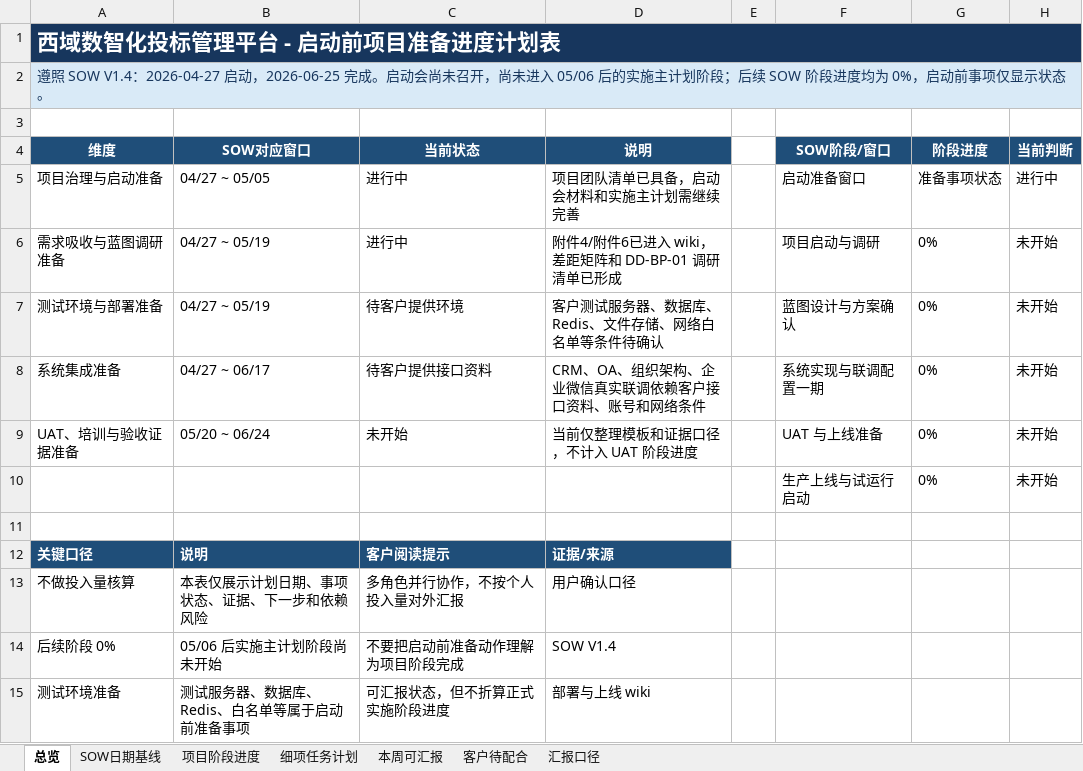
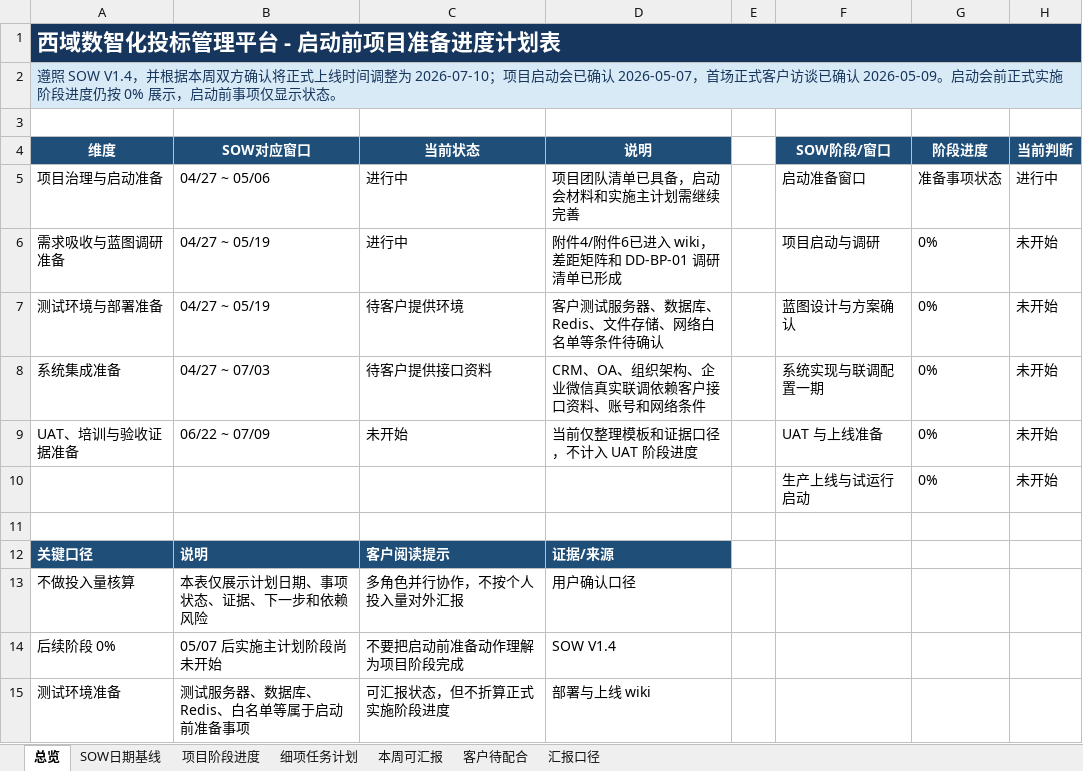
Before and after one commit to ericforai/bidding, an Excel workbook: docs/启动前项目准备进度计划表-2026-04-27.xlsx, sheet 总览, drawn as a sheet; values as stored, in another font and other column widths than the file's, no borders; the diff names each change by its address in the sheet, - before the commit and + after, or states it on an @@ line.

```diff
--- a/docs/启动前项目准备进度计划表-2026-04-27.xlsx (sheet 总览)
+++ b/docs/启动前项目准备进度计划表-2026-04-27.xlsx (sheet 总览)
-A2 (维度): …照 SOW V1.4：2026-04-27 启动，2026-06-25 完成。启动会尚未召开，尚未进入 05/06 后的实施主计划阶段；后续 SOW 阶段进度均为 0%，启动前…
+A2 (维度): …照 SOW V1.4，并根据本周双方确认将正式上线时间调整为 2026-07-10；项目启动会已确认 2026-05-07，首场正式客户访谈已确认 2026-05-09。启动会前正式实施阶段进度仍按 0% 展示，启动前…
-B5 (SOW对应窗口): 04/27 ~ 05/05
+B5 (SOW对应窗口): 04/27 ~ 05/06
-B8 (SOW对应窗口): 04/27 ~ 06/17
+B8 (SOW对应窗口): 04/27 ~ 07/03
-B9 (SOW对应窗口): 05/20 ~ 06/24
+B9 (SOW对应窗口): 06/22 ~ 07/09
-B14 (SOW对应窗口): 05/06 后实施主计划阶段尚未开始
+B14 (SOW对应窗口): 05/07 后实施主计划阶段尚未开始
```
Also changed, not shown: sheet 项目阶段进度, sheet SOW日期基线, sheet 汇报口径, sheet 客户待配合, 20 other files.
